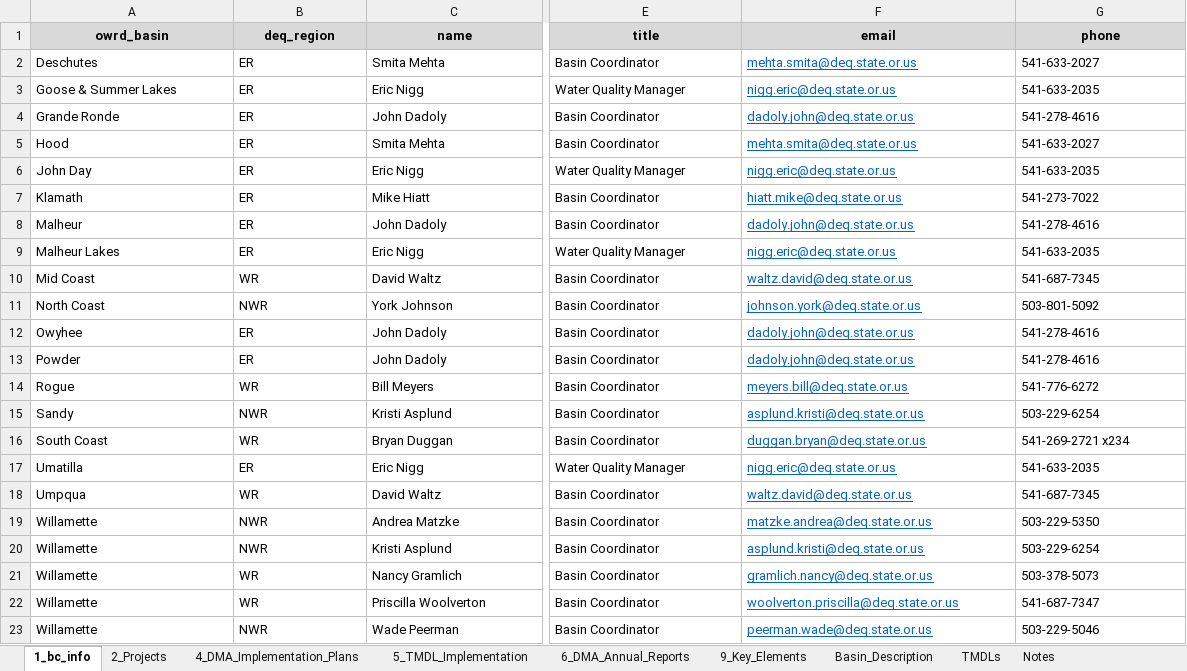
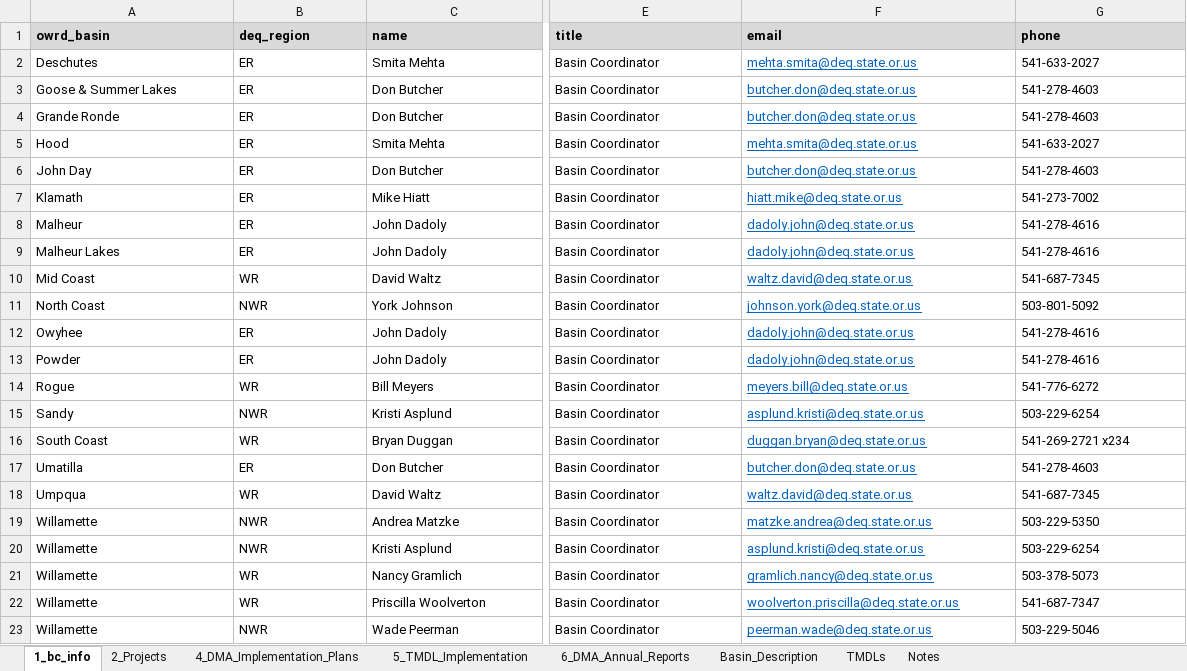
Before and after one commit to rmichie/Basin_Reports_2017, an Excel workbook: lookup_tables/Info_Integrated.xlsx, sheet 1_bc_info, drawn as a sheet; only a part is shown, gaps mark what is left out; values as stored, in another font and other column widths than the file's, no borders; the diff covers the shown part only; the diff names each change by its address in the sheet, - before the commit and + after, or states it on an @@ line.

Commit message:
Update Info_Integrated spreadsheet
This file compiles all 2018 information provided by deq staff in staff_info_requests spreadsheets.

```diff
--- a/lookup_tables/Info_Integrated.xlsx (sheet 1_bc_info)
+++ b/lookup_tables/Info_Integrated.xlsx (sheet 1_bc_info)
-sheet tab: 9_Key_Elements
-A1:G1 alignment: center
+A1:G1 alignment: left
-C3 (name): Eric Nigg
+C3 (name): Don Butcher
-E3 (title): Water Quality Manager
+E3 (title): Basin Coordinator
-F3 (email): nigg.eric@deq.state.or.us
+F3 (email): butcher.don@deq.state.or.us
-G3 (phone): 541-633-2035
+G3 (phone): 541-278-4603
-C4 (name): John Dadoly
+C4 (name): Don Butcher
-F4 (email): dadoly.john@deq.state.or.us
+F4 (email): butcher.don@deq.state.or.us
-G4 (phone): 541-278-4616
+G4 (phone): 541-278-4603
-C6 (name): Eric Nigg
+C6 (name): Don Butcher
-E6 (title): Water Quality Manager
+E6 (title): Basin Coordinator
-F6 (email): nigg.eric@deq.state.or.us
+F6 (email): butcher.don@deq.state.or.us
-G6 (phone): 541-633-2035
+G6 (phone): 541-278-4603
-G7 (phone): 541-273-7022
+G7 (phone): 541-273-7002
-C9 (name): Eric Nigg
+C9 (name): John Dadoly
-E9 (title): Water Quality Manager
+E9 (title): Basin Coordinator
-F9 (email): nigg.eric@deq.state.or.us
+F9 (email): dadoly.john@deq.state.or.us
-G9 (phone): 541-633-2035
+G9 (phone): 541-278-4616
-C17 (name): Eric Nigg
+C17 (name): Don Butcher
-E17 (title): Water Quality Manager
+E17 (title): Basin Coordinator
-F17 (email): nigg.eric@deq.state.or.us
+F17 (email): butcher.don@deq.state.or.us
-G17 (phone): 541-633-2035
+G17 (phone): 541-278-4603
```
Also changed, not shown: cell formats elsewhere in this sheet, sheet 2_Projects, sheet 5_TMDL_Implementation, sheet 6_DMA_Annual_Reports, sheet 4_DMA_Implementation_Plans, sheet Basin_Description, hidden cells.
